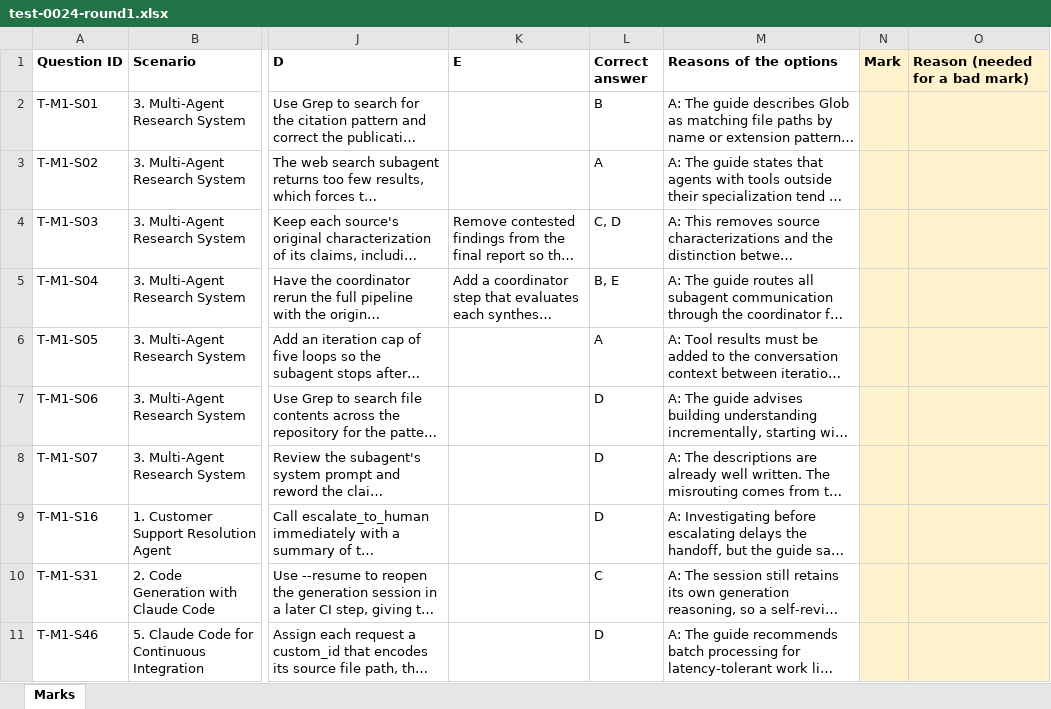
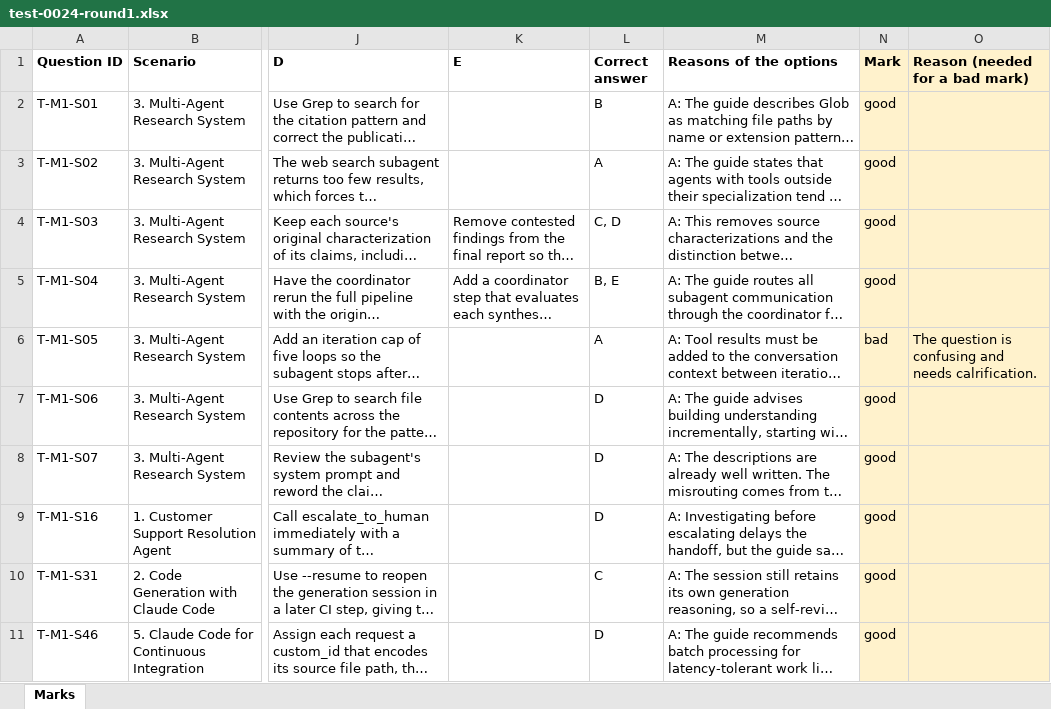
Before and after one commit to Magnet-Lab-Au/ccar-f-mock-generator, an Excel workbook: marking/test-0024-round1.xlsx, sheet Marks, drawn as a sheet; only a part is shown, gaps mark what is left out; long unchanged cells end in …; values as stored, in another font and other column widths than the file's, no borders; the diff names each change by its address in the sheet, - before the commit and + after, or states it on an @@ line.

```diff
--- a/marking/test-0024-round1.xlsx (sheet Marks)
+++ b/marking/test-0024-round1.xlsx (sheet Marks)
-N2:N5 (Mark): (empty)
+N2:N5 (Mark): good
-N6 (Mark): (empty)
+N6 (Mark): bad
-O6 (Reason (needed for a bad mark)): (empty)
+O6 (Reason (needed for a bad mark)): The question is confusing and needs calrification.
-N7:N11 (Mark): (empty)
+N7:N11 (Mark): good
```
